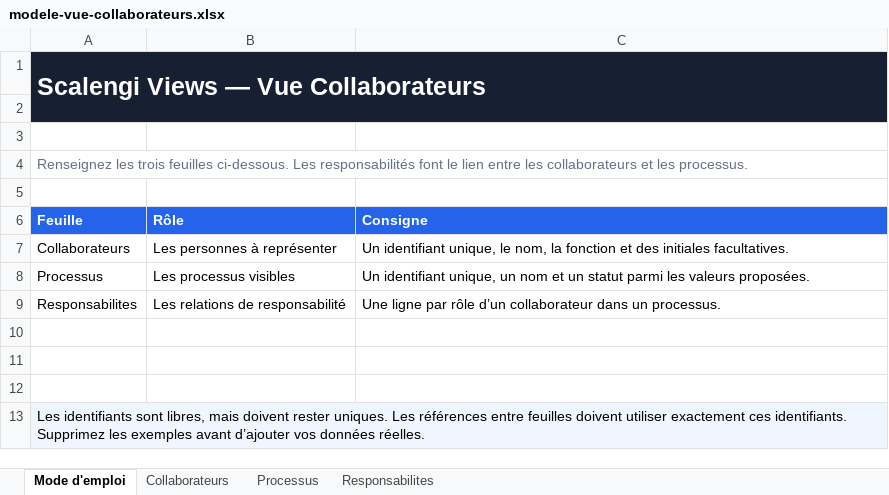
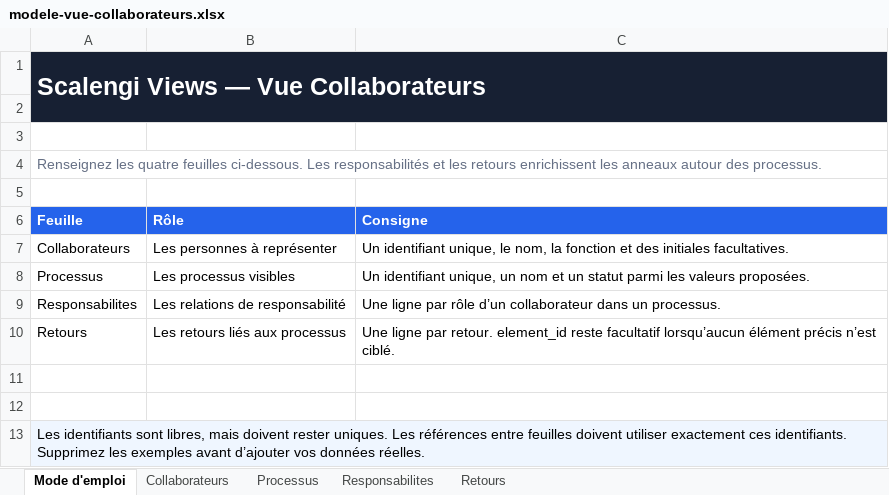
Before and after one commit to CorentinPetitdemange/scalengi-views, an Excel workbook: public/templates/modele-vue-collaborateurs.xlsx, sheet Mode d'emploi, drawn as a sheet; values as stored, in another font and other column widths than the file's, no borders; the diff names each change by its address in the sheet, - before the commit and + after, or states it on an @@ line.

```diff
--- a/public/templates/modele-vue-collaborateurs.xlsx (sheet Mode d'emploi)
+++ b/public/templates/modele-vue-collaborateurs.xlsx (sheet Mode d'emploi)
+sheet tab: Retours
-A4 (Feuille): Renseignez les trois feuilles ci-dessous. Les responsabilités font le lien entre les collaborateurs et les processus.
+A4 (Feuille): Renseignez les quatre feuilles ci-dessous. Les responsabilités et les retours enrichissent les anneaux autour des processus.
-row 10: (empty)
+row 10: Retours | Les retours liés aux processus | Une ligne par retour. element_id reste facultatif lorsqu’aucun élément précis n’est ciblé.
```
Also changed, not shown: 10 other files.
